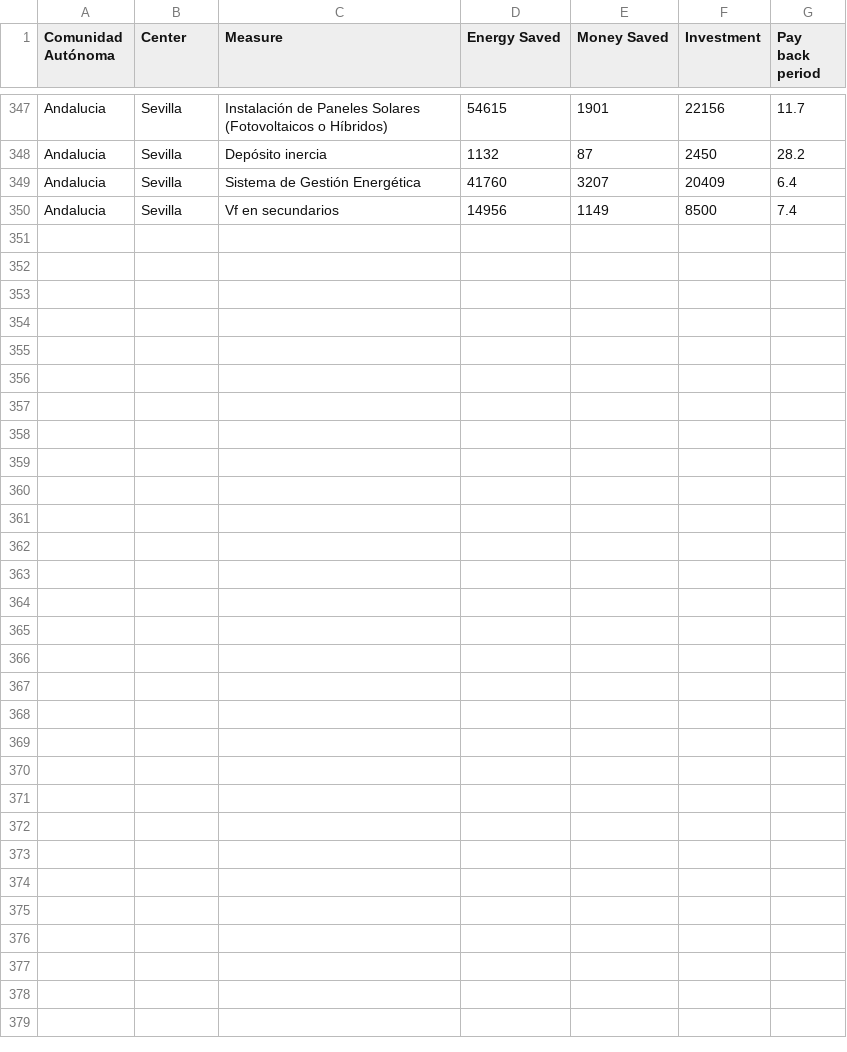
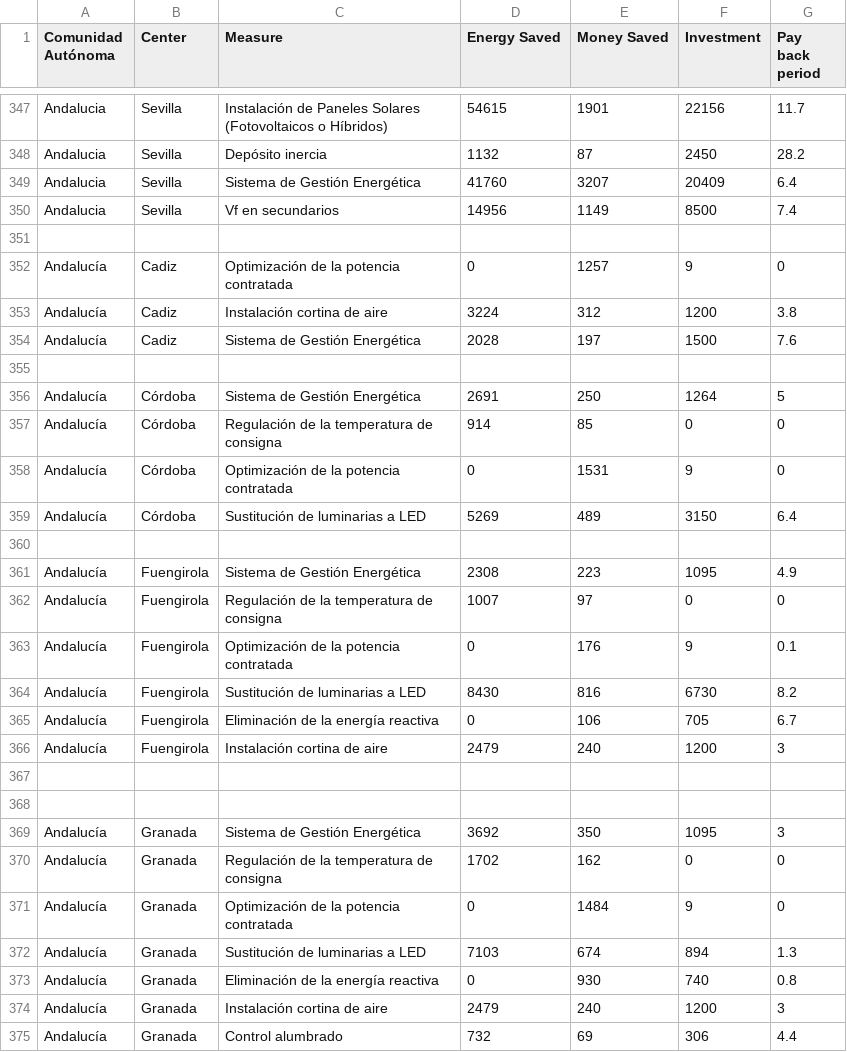
Before and after one commit to hardik5838/EnergyEfficiencyMeasuresAsepeyo, a CSV file: Data/2021.csv, drawn as a sheet; only a part is shown, gaps mark what is left out; the diff names each change by its address in the sheet, - before the commit and + after, or states it on an @@ line.

Commit message:
Update 2021.csv

```diff
--- a/Data/2021.csv
+++ b/Data/2021.csv
+row 351: (empty)
+row 352: Andalucía | Cadiz | Optimización de la potencia contratada | 0 | 1257 | 9 | 0
+row 353: Andalucía | Cadiz | Instalación cortina de aire | 3224 | 312 | 1200 | 3.8
+row 354: Andalucía | Cadiz | Sistema de Gestión Energética | 2028 | 197 | 1500 | 7.6
+row 355: (empty)
+row 356: Andalucía | Córdoba | Sistema de Gestión Energética | 2691 | 250 | 1264 | 5
+row 357: Andalucía | Córdoba | Regulación de la temperatura de consigna | 914 | 85 | 0 | 0
+row 358: Andalucía | Córdoba | Optimización de la potencia contratada | 0 | 1531 | 9 | 0
+row 359: Andalucía | Córdoba | Sustitución de luminarias a LED | 5269 | 489 | 3150 | 6.4
+row 360: (empty)
+row 361: Andalucía | Fuengirola | Sistema de Gestión Energética | 2308 | 223 | 1095 | 4.9
+row 362: Andalucía | Fuengirola | Regulación de la temperatura de consigna | 1007 | 97 | 0 | 0
+row 363: Andalucía | Fuengirola | Optimización de la potencia contratada | 0 | 176 | 9 | 0.1
+row 364: Andalucía | Fuengirola | Sustitución de luminarias a LED | 8430 | 816 | 6730 | 8.2
+row 365: Andalucía | Fuengirola | Eliminación de la energía reactiva | 0 | 106 | 705 | 6.7
+row 366: Andalucía | Fuengirola | Instalación cortina de aire | 2479 | 240 | 1200 | 3
+row 367: (empty)
+row 368: (empty)
+row 369: Andalucía | Granada | Sistema de Gestión Energética | 3692 | 350 | 1095 | 3
+row 370: Andalucía | Granada | Regulación de la temperatura de consigna | 1702 | 162 | 0 | 0
+row 371: Andalucía | Granada | Optimización de la potencia contratada | 0 | 1484 | 9 | 0
+row 372: Andalucía | Granada | Sustitución de luminarias a LED | 7103 | 674 | 894 | 1.3
+row 373: Andalucía | Granada | Eliminación de la energía reactiva | 0 | 930 | 740 | 0.8
+row 374: Andalucía | Granada | Instalación cortina de aire | 2479 | 240 | 1200 | 3
+row 375: Andalucía | Granada | Control alumbrado | 732 | 69 | 306 | 4.4
```
